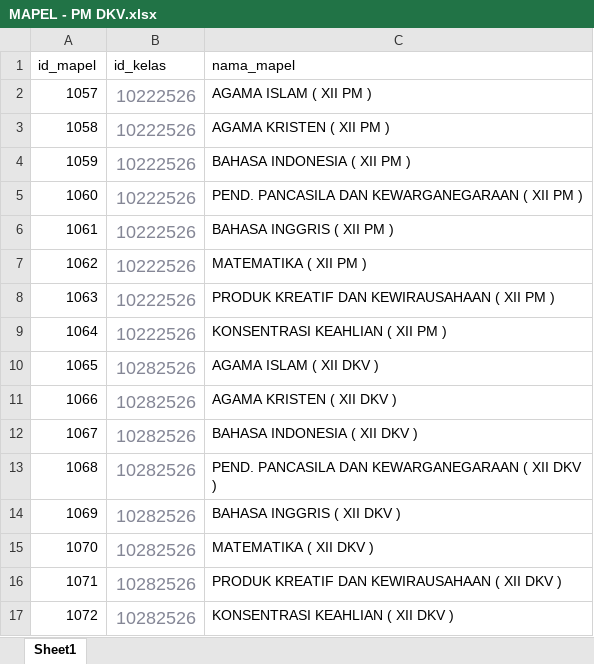
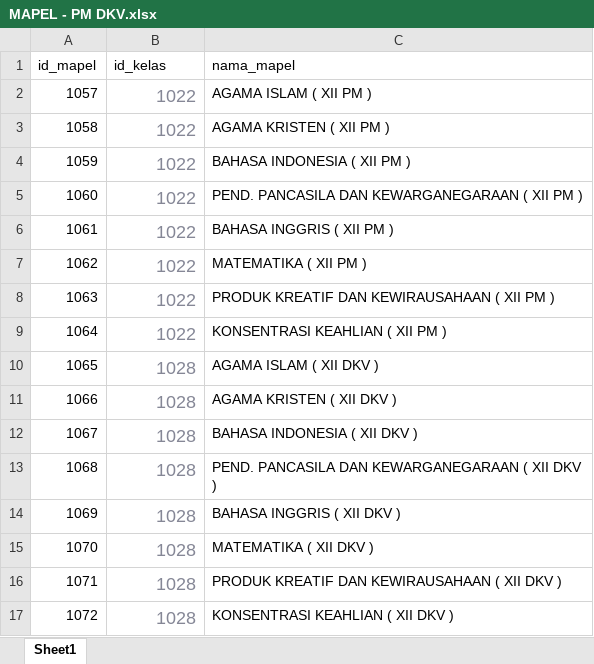
Before and after one commit to lancestrom/cbt2.6admin, an Excel workbook: temp_doc/MAPEL - PM DKV.xlsx, sheet Sheet1, drawn as a sheet; values as stored, in another font and other column widths than the file's, no borders; the diff names each change by its address in the sheet, - before the commit and + after, or states it on an @@ line.

```diff
--- a/temp_doc/MAPEL - PM DKV.xlsx (sheet Sheet1)
+++ b/temp_doc/MAPEL - PM DKV.xlsx (sheet Sheet1)
-B2:B9 (id_kelas): 10222526
+B2:B9 (id_kelas): 1022
-B10:B17 (id_kelas): 10282526
+B10:B17 (id_kelas): 1028
```
Also changed, not shown: temp_doc/DATA KELAS FIX.xlsx, temp_doc/MAPEL - AKL.xlsx, 15 other files.
